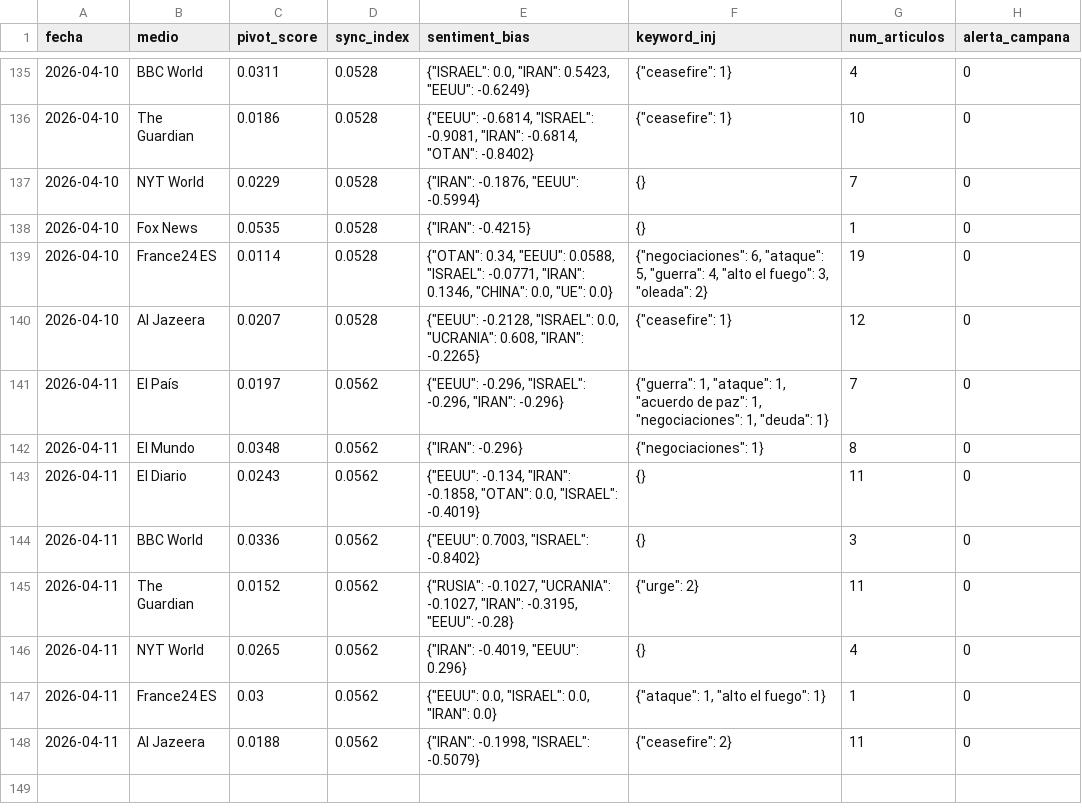
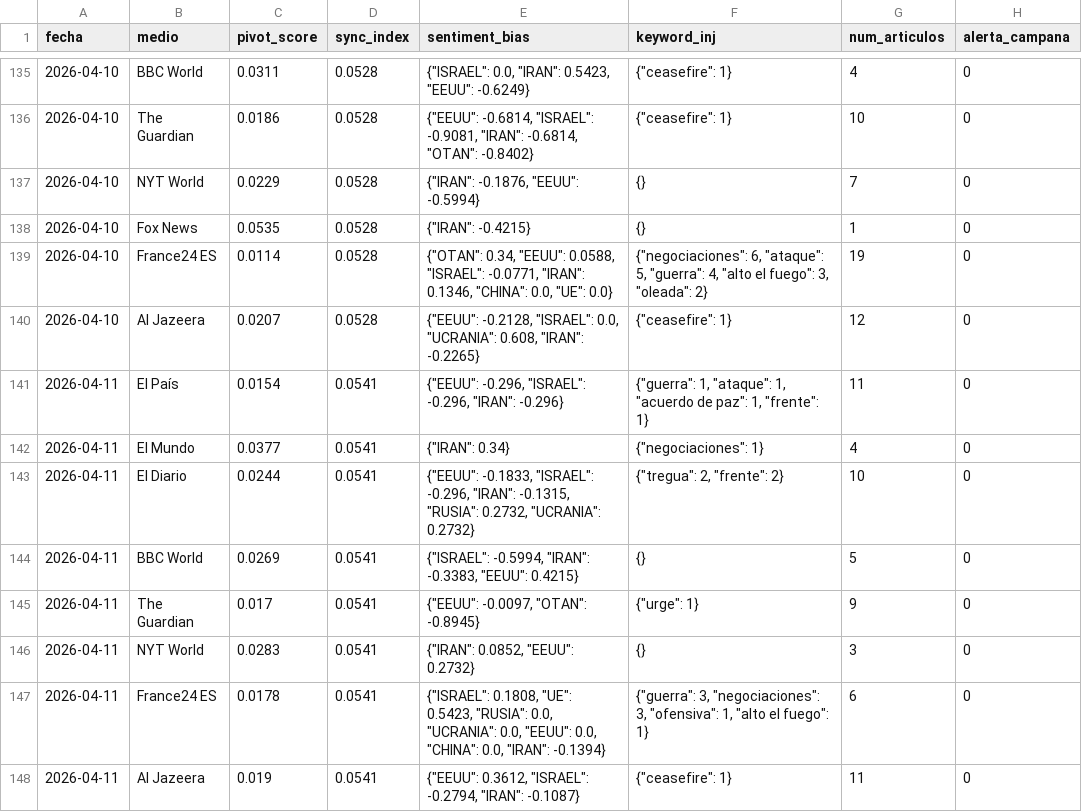
Before and after one commit to mcasrom/SIEG-Mani, a CSV file: data/kpis.csv, drawn as a sheet; only a part is shown, gaps mark what is left out.

Commit message:
MANI data 2026-04-11 18:10

```diff
--- a/data/kpis.csv
+++ b/data/kpis.csv
@@ -140,9 +140,9 @@ fecha,medio,pivot_score,sync_index,sentiment_bias,keyword_inj,num_articulos,aler
 2026-04-10,Al Jazeera,0.0207,0.0528,"{""EEUU"": -0.2128, ""ISRAEL"": 0.0, ""UCRANIA"": 0.608, ""IRAN"": -0.2265}","{""ceasefire"": 1}",12,0
-2026-04-11,El País,0.0197,0.0562,"{""EEUU"": -0.296, ""ISRAEL"": -0.296, ""IRAN"": -0.296}","{""guerra"": 1, ""ataque"": 1, ""acuerdo de paz"": 1, ""negociaciones"": 1, ""deuda"": 1}",7,0
-2026-04-11,El Mundo,0.0348,0.0562,"{""IRAN"": -0.296}","{""negociaciones"": 1}",8,0
-2026-04-11,El Diario,0.0243,0.0562,"{""EEUU"": -0.134, ""IRAN"": -0.1858, ""OTAN"": 0.0, ""ISRAEL"": -0.4019}",{},11,0
-2026-04-11,BBC World,0.0336,0.0562,"{""EEUU"": 0.7003, ""ISRAEL"": -0.8402}",{},3,0
-2026-04-11,The Guardian,0.0152,0.0562,"{""RUSIA"": -0.1027, ""UCRANIA"": -0.1027, ""IRAN"": -0.3195, ""EEUU"": -0.28}","{""urge"": 2}",11,0
-2026-04-11,NYT World,0.0265,0.0562,"{""IRAN"": -0.4019, ""EEUU"": 0.296}",{},4,0
-2026-04-11,France24 ES,0.03,0.0562,"{""EEUU"": 0.0, ""ISRAEL"": 0.0, ""IRAN"": 0.0}","{""ataque"": 1, ""alto el fuego"": 1}",1,0
-2026-04-11,Al Jazeera,0.0188,0.0562,"{""IRAN"": -0.1998, ""ISRAEL"": -0.5079}","{""ceasefire"": 2}",11,0
+2026-04-11,El País,0.0154,0.0541,"{""EEUU"": -0.296, ""ISRAEL"": -0.296, ""IRAN"": -0.296}","{""guerra"": 1, ""ataque"": 1, ""acuerdo de paz"": 1, ""frente"": 1}",11,0
+2026-04-11,El Mundo,0.0377,0.0541,"{""IRAN"": 0.34}","{""negociaciones"": 1}",4,0
+2026-04-11,El Diario,0.0244,0.0541,"{""EEUU"": -0.1833, ""ISRAEL"": -0.296, ""IRAN"": -0.1315, ""RUSIA"": 0.2732, ""UCRANIA"": 0.2732}","{""tregua"": 2, ""frente"": 2}",10,0
+2026-04-11,BBC World,0.0269,0.0541,"{""ISRAEL"": -0.5994, ""IRAN"": -0.3383, ""EEUU"": 0.4215}",{},5,0
+2026-04-11,The Guardian,0.017,0.0541,"{""EEUU"": -0.0097, ""OTAN"": -0.8945}","{""urge"": 1}",9,0
+2026-04-11,NYT World,0.0283,0.0541,"{""IRAN"": 0.0852, ""EEUU"": 0.2732}",{},3,0
+2026-04-11,France24 ES,0.0178,0.0541,"{""ISRAEL"": 0.1808, ""UE"": 0.5423, ""RUSIA"": 0.0, ""UCRANIA"": 0.0, ""EEUU"": 0.0, ""CHINA"": 0.0, ""IRAN"": -0.1394}","{""guerra"": 3, ""negociaciones"": 3, ""ofensiva"": 1, ""alto el fuego"": 1}",6,0
+2026-04-11,Al Jazeera,0.019,0.0541,"{""EEUU"": 0.3612, ""ISRAEL"": -0.2794, ""IRAN"": -0.1087}","{""ceasefire"": 1}",11,0
```
Also changed, not shown: 2 other files.
